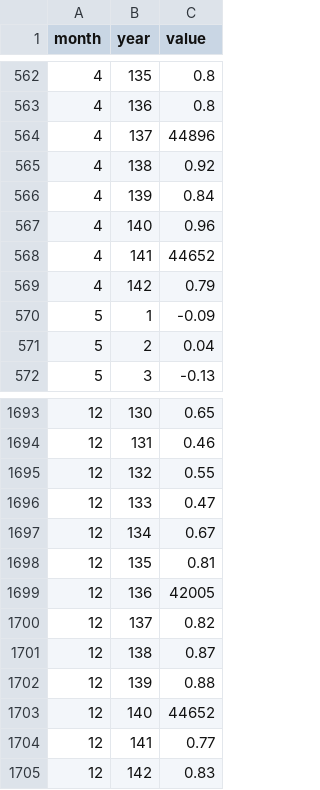
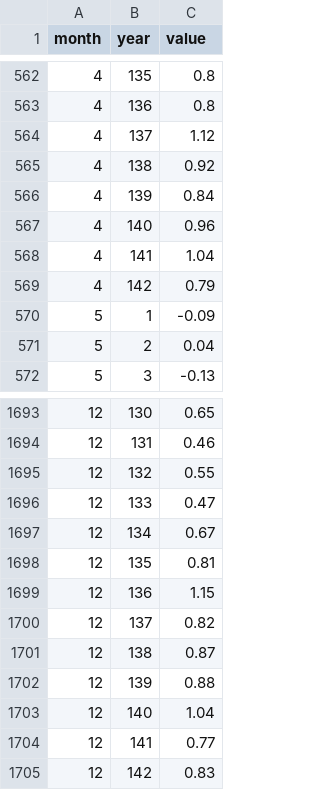
Before and after one commit to leipola/leipola.github.io, a TSV file: uusidata.tsv, drawn as a sheet; only a part is shown, gaps mark what is left out; the diff covers the shown part only.

```diff
--- a/uusidata.tsv
+++ b/uusidata.tsv
@@ -563,3 +563,3 @@ month	year	value
 4	136	0.8
-4	137	44896
+4	137	1.12
 4	138	0.92
@@ -567,3 +567,3 @@ month	year	value
 4	140	0.96
-4	141	44652
+4	141	1.04
 4	142	0.79
@@ -1698,3 +1698,3 @@ month	year	value
 12	135	0.81
-12	136	42005
+12	136	1.15
 12	137	0.82
@@ -1702,3 +1702,3 @@ month	year	value
 12	139	0.88
-12	140	44652
+12	140	1.04
 12	141	0.77
```
Also changed, not shown: 10 edited cells elsewhere in this file.
